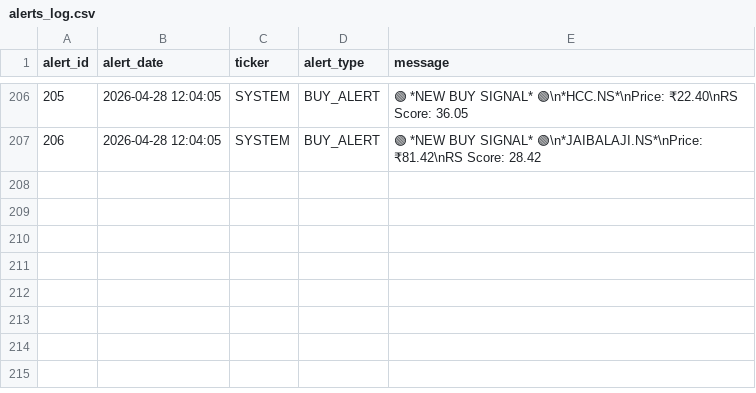
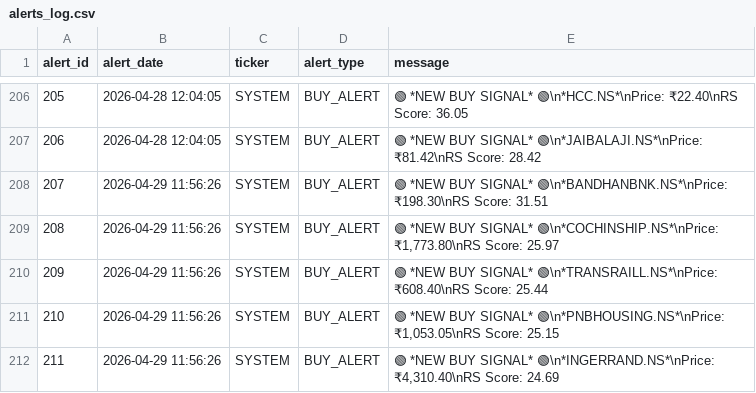
Before and after one commit to adi-git01/nifty-dashboard, a CSV file: data/alerts_log.csv, drawn as a sheet; only a part is shown, gaps mark what is left out.

```diff
--- a/data/alerts_log.csv
+++ b/data/alerts_log.csv
@@ -207 +207,6 @@ alert_id,alert_date,ticker,alert_type,message
 206,2026-04-28 12:04:05,SYSTEM,BUY_ALERT,🟢 *NEW BUY SIGNAL* 🟢\n*JAIBALAJI.NS*\nPrice: ₹81.42\nRS Score: 28.42
+207,2026-04-29 11:56:26,SYSTEM,BUY_ALERT,🟢 *NEW BUY SIGNAL* 🟢\n*BANDHANBNK.NS*\nPrice: ₹198.30\nRS Score: 31.51
+208,2026-04-29 11:56:26,SYSTEM,BUY_ALERT,"🟢 *NEW BUY SIGNAL* 🟢\n*COCHINSHIP.NS*\nPrice: ₹1,773.80\nRS Score: 25.97"
+209,2026-04-29 11:56:26,SYSTEM,BUY_ALERT,🟢 *NEW BUY SIGNAL* 🟢\n*TRANSRAILL.NS*\nPrice: ₹608.40\nRS Score: 25.44
+210,2026-04-29 11:56:26,SYSTEM,BUY_ALERT,"🟢 *NEW BUY SIGNAL* 🟢\n*PNBHOUSING.NS*\nPrice: ₹1,053.05\nRS Score: 25.15"
+211,2026-04-29 11:56:26,SYSTEM,BUY_ALERT,"🟢 *NEW BUY SIGNAL* 🟢\n*INGERRAND.NS*\nPrice: ₹4,310.40\nRS Score: 24.69"
```
Also changed, not shown: data/dna3_equity_curve.csv, data/ias_signal_log.csv, 7 other files.
